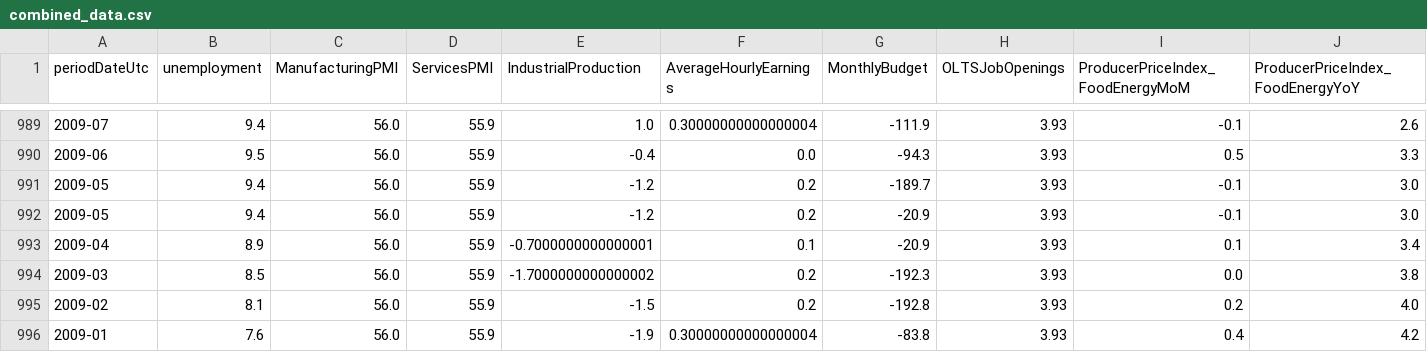
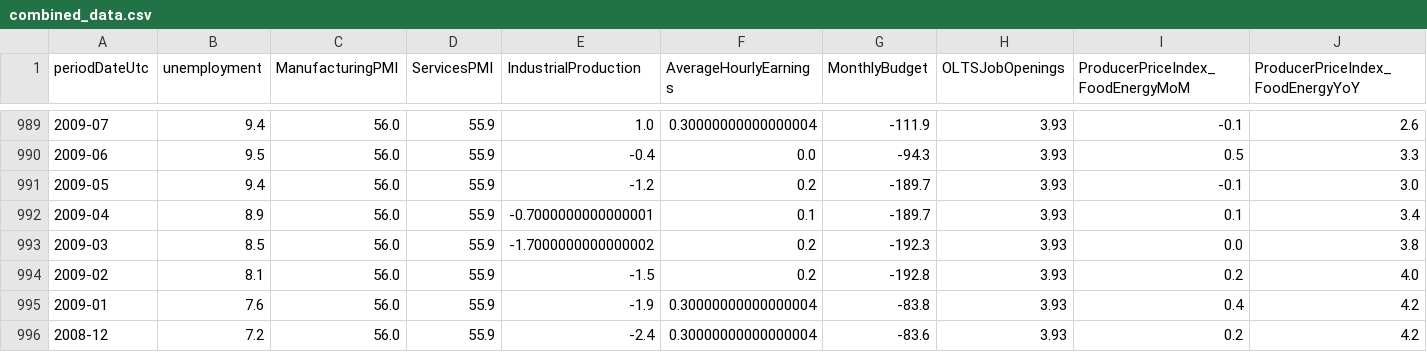
Before and after one commit to Suraj6E/RegressionAnalysis_USD, a CSV file: data/combined_data.csv, drawn as a sheet; only a part is shown, gaps mark what is left out; the shorter side is filled out with more unchanged rows; removed rows and columns are numbered as before the commit, all else as after; rows hold the shown columns only; the diff names each change by its address in the sheet, - before the commit and + after, or states it on an @@ line.

```diff
--- a/data/combined_data.csv
+++ b/data/combined_data.csv
-row 992: 2009-05 | 9.4 | 56.0 | 55.9 | -1.2 | 0.2 | -20.9 | 3.93 | -0.1 | 3.0
-G992 (MonthlyBudget): -20.9
+G992 (MonthlyBudget): -189.7
```
Also changed, not shown: 1 other file.
